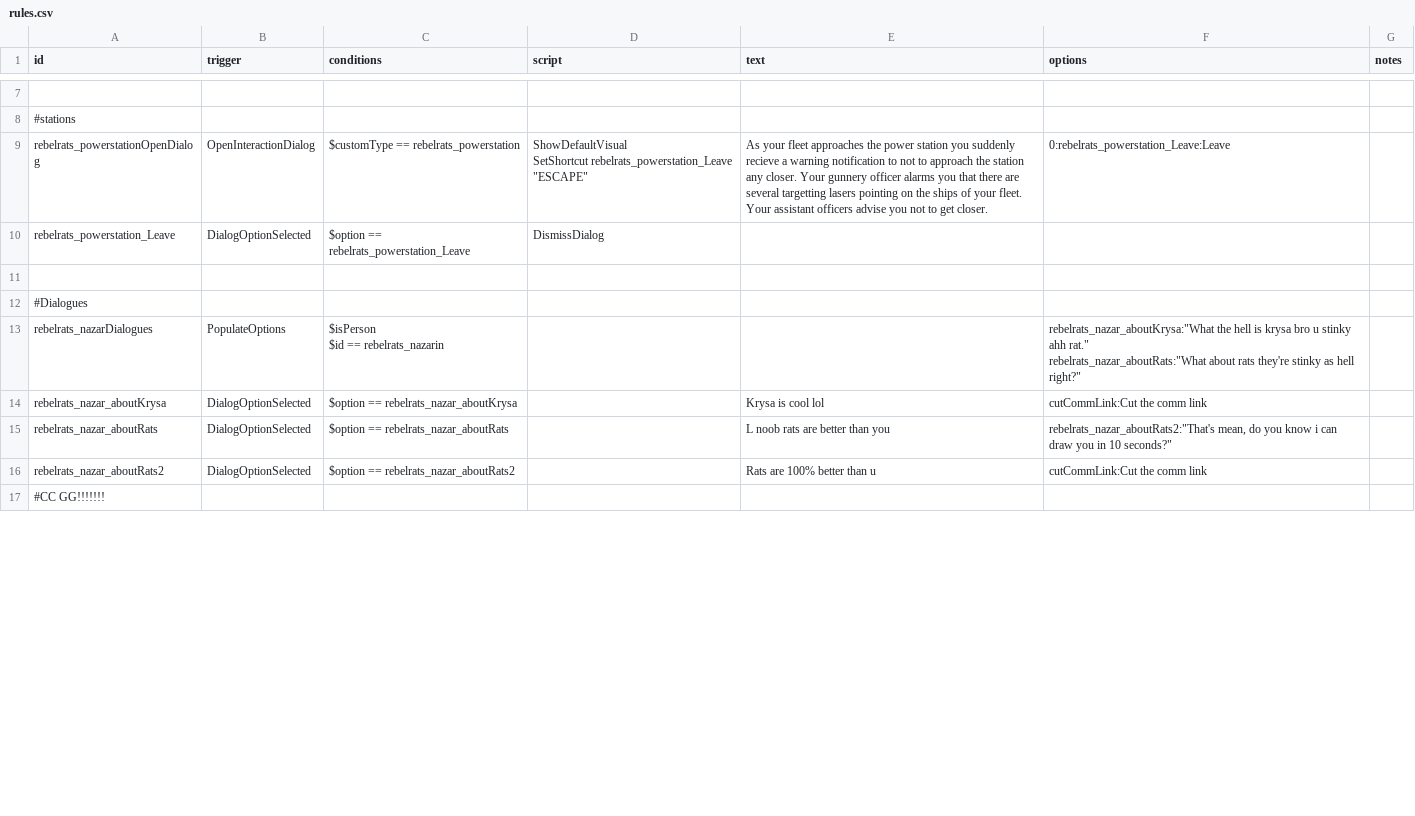
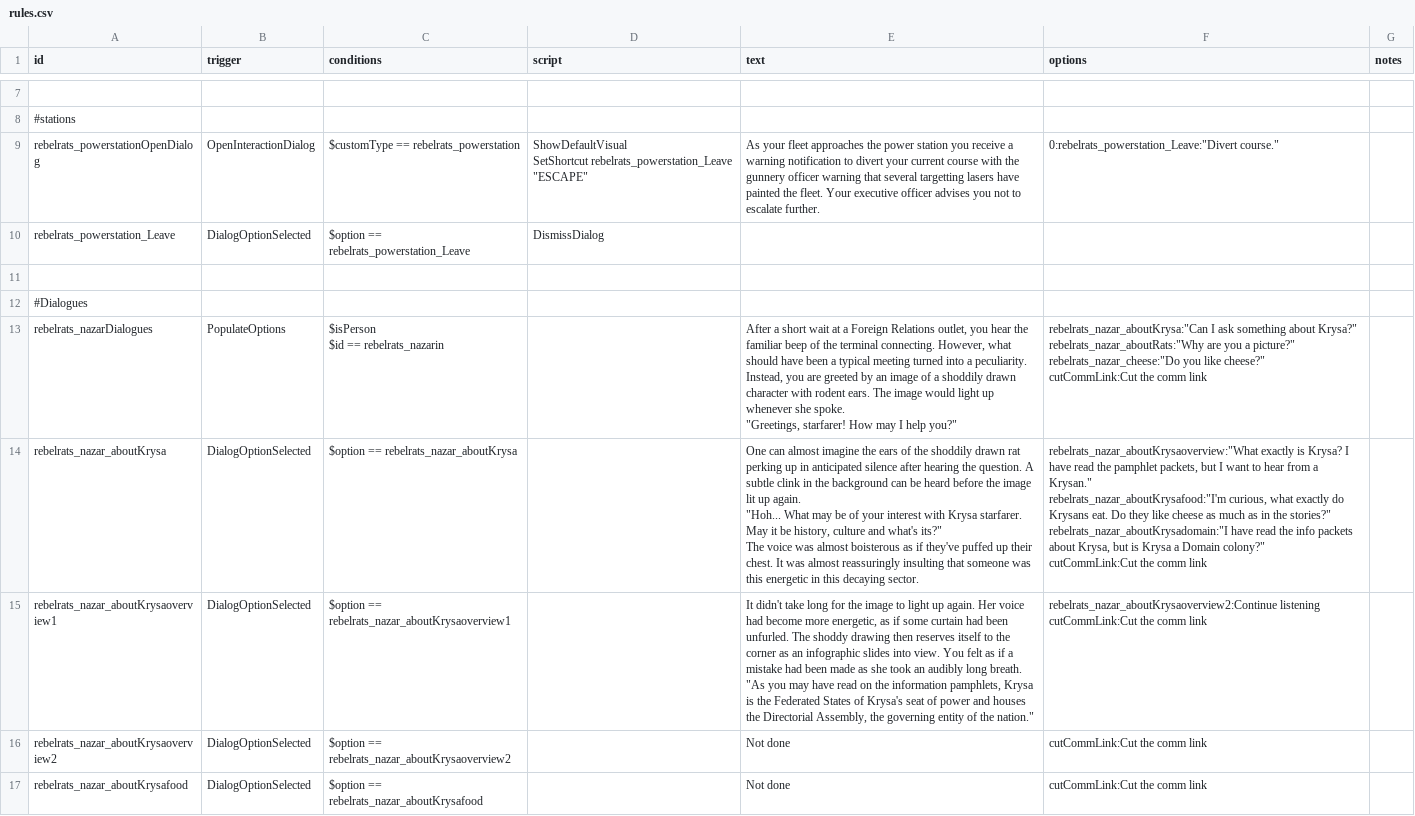
Before and after one commit to masterraven19/Rebel-Rats, a CSV file: data/campaign/rules.csv, drawn as a sheet; only a part is shown, gaps mark what is left out; the shorter side is filled out with more unchanged rows; ↵ is a line break in a cell; the diff covers the shown part only; the diff names each change by its address in the sheet, - before the commit and + after, or states it on an @@ line.

Commit message:
Start of Nazarin lore lines and smallification of some fighters

```diff
--- a/data/campaign/rules.csv
+++ b/data/campaign/rules.csv
-E9 (text): …station you suddenly recieve a warning notification to not to approach the station any closer. Your gunnery officer alarms you that there are several targetting lasers pointing on the ships of your fleet. Your assistant officers advise you not to get closer.
+E9 (text): …station you receive a warning notification to divert your current course with the gunnery officer warning that several targetting lasers have painted the fleet. Your executive officer advises you not to escalate further.
-F9 (options): 0:rebelrats_powerstation_Leave:Leave
+F9 (options): 0:rebelrats_powerstation_Leave:"Divert course."
-E13 (text): (empty)
+E13 (text): After a short wait at a Foreign Relations outlet, you hear the familiar beep of the terminal connecting. However, what should have been a typical meeting turned into a peculiarity. Instead, you are greeted by an image of a shoddily drawn character with rodent ears. The image would light up whenever she spoke. ↵ "Greetings, starfarer! How may I help you?"
-F13 (options): rebelrats_nazar_aboutKrysa:"What the hell is krysa bro u stinky ahh rat." ↵ rebelrats_nazar_aboutRats:"What about rats they're stinky as hell right?"
+F13 (options): rebelrats_nazar_aboutKrysa:"Can I ask something about Krysa?" ↵ rebelrats_nazar_aboutRats:"Why are you a picture?" ↵ rebelrats_nazar_cheese:"Do you like cheese?" ↵ cutCommLink:Cut the comm link
-E14 (text): Krysa is cool lol
+E14 (text): One can almost imagine the ears of the shoddily drawn rat perking up in anticipated silence after hearing the question. A subtle clink in the background can be heard before the image lit up again. ↵ "Hoh... What may be of your interest with Krysa starfarer. May it be history, culture and what's its?" ↵ The voice was almost boisterous as if they've puffed up their chest. It was almost reassuringly insulting that someone was this energetic in this decaying sector.
-F14 (options): cutCommLink:Cut the…
+F14 (options): rebelrats_nazar_aboutKrysaoverview:"What exactly is Krysa? I have read the pamphlet packets, but I want to hear from a Krysan." ↵ rebelrats_nazar_aboutKrysafood:"I'm curious, what exactly do Krysans eat. Do they like cheese as much as in the stories?" ↵ rebelrats_nazar_aboutKrysadomain:"I have read the info packets about Krysa, but is Krysa a Domain colony?" ↵ cutCommLink:Cut the…
+row 15: rebelrats_nazar_aboutKrysaoverview1 | DialogOptionSelected | $option == rebelrats_nazar_aboutKrysaoverview1 |  | It didn't take long for the image to light up again. Her voice had become more energetic, as if some curtain had been unfurled. The shoddy drawing then reserves itself to the corner as an infographic slides into view. You felt as if a mistake had been made as she took an audibly long breath. ↵ "As you may have read on the information pamphlets, Krysa is the Federated States of Krysa's seat of power and houses the Directorial Assembly, the governing entity of the nation." | rebelrats_nazar_aboutKrysaoverview2:Continue listening ↵ cutCommLink:Cut the comm link
+row 16: rebelrats_nazar_aboutKrysaoverview2 | DialogOptionSelected | $option == rebelrats_nazar_aboutKrysaoverview2 |  | Not done | cutCommLink:Cut the comm link
+row 17: rebelrats_nazar_aboutKrysafood | DialogOptionSelected | $option == rebelrats_nazar_aboutKrysafood |  | Not done | cutCommLink:Cut the comm link
```
Also changed, not shown: 4 added rows and 1 edited cell elsewhere in this file, 11 other files.
